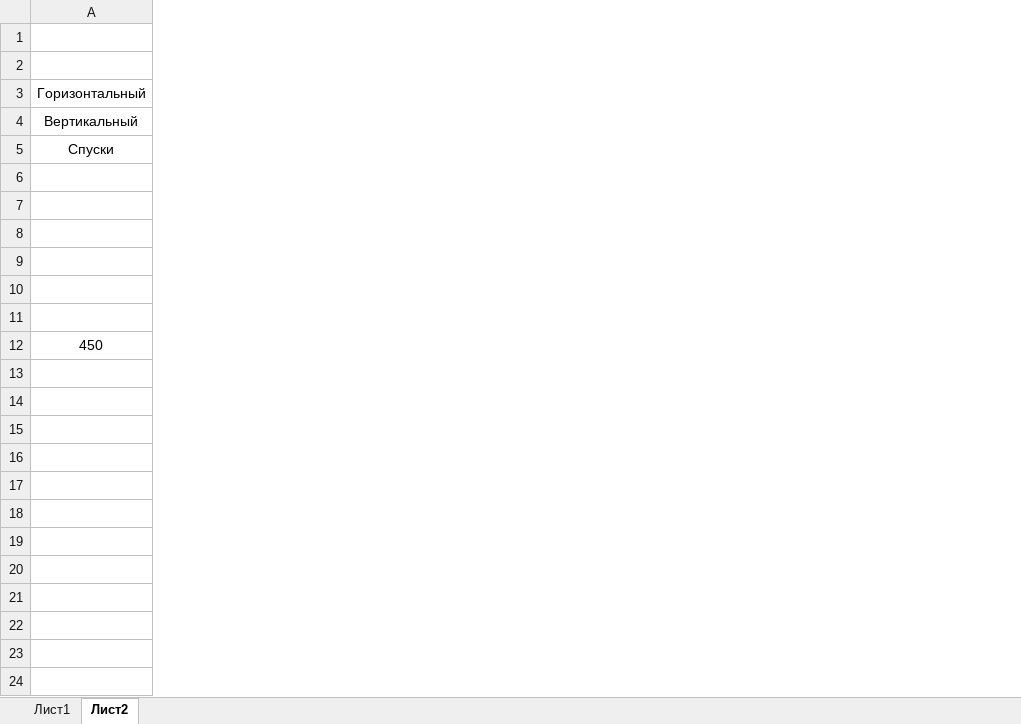
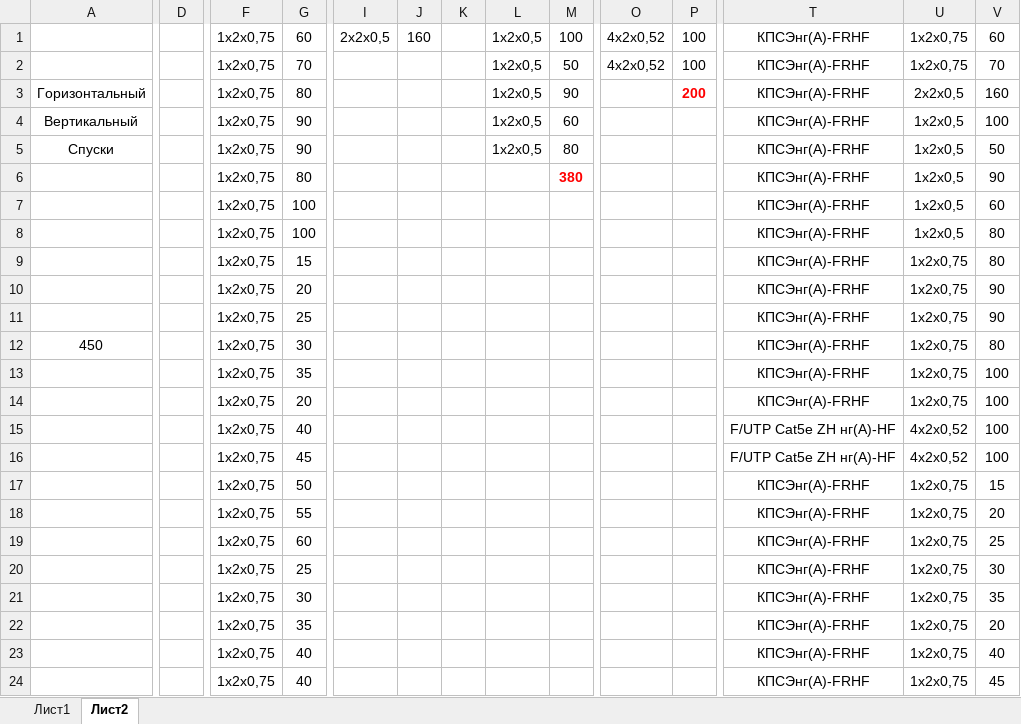
Before and after one commit to kjbnn/pr24_02_rd_apt_okskya_verf, an Excel workbook: Расчет Болид Ex.xlsx, sheet Лист2, drawn as a sheet; only a part is shown, gaps mark what is left out; values as stored, in another font and other column widths than the file's, no borders; rows hold the shown columns only; the diff covers the shown part only; the diff names each change by its address in the sheet, - before the commit and + after, or states it on an @@ line.

```diff
--- a/Расчет Болид Ex.xlsx (sheet Лист2)
+++ b/Расчет Болид Ex.xlsx (sheet Лист2)
+column D, empty
+column F, rows 1-12: 1x2x0,75 | 1x2x0,75 | 1х2х0,75 | 1х2х0,75 | 1х2х0,75 | 1х2х0,75 | 1х2х0,75 | 1х2х0,75 | 1х2х0,75 | 1х2х0,75 | 1х2х0,75 | 1х2х0,75
+column G, rows 1-12: 60 | 70 | 80 | 90 | 90 | 80 | 100 | 100 | 15 | 20 | 25 | 30
+column I, row 1: 2х2х0,5
+column J, row 1: 160
+column K, empty
+column L, rows 1-5: all 1х2х0,5
+column M, rows 1-6: 100 | 50 | 90 | 60 | 80 | 380
+column O, rows 1-2: 4х2х0,52 | 4х2х0,52
+column P, rows 1-3: 100 | 100 | 200
+column T, rows 1-12: all КПСЭнг(A)-FRHF
+column U, rows 1-12: 1x2x0,75 | 1x2x0,75 | 2х2х0,5 | 1х2х0,5 | 1х2х0,5 | 1х2х0,5 | 1х2х0,5 | 1х2х0,5 | 1х2х0,75 | 1х2х0,75 | 1х2х0,75 | 1х2х0,75
+column V, rows 1-12: 60 | 70 | 160 | 100 | 50 | 90 | 60 | 80 | 80 | 90 | 90 | 80
-row 6: (empty)
+row 6:  |  | 1х2х0,75 | 80 |  |  |  |  | 380 |  |  | КПСЭнг(A)-FRHF | 1х2х0,5 | 90
-row 7: (empty)
+row 7:  |  | 1х2х0,75 | 100 |  |  |  |  |  |  |  | КПСЭнг(A)-FRHF | 1х2х0,5 | 60
-row 8: (empty)
+row 8:  |  | 1х2х0,75 | 100 |  |  |  |  |  |  |  | КПСЭнг(A)-FRHF | 1х2х0,5 | 80
-row 9: (empty)
+row 9:  |  | 1х2х0,75 | 15 |  |  |  |  |  |  |  | КПСЭнг(A)-FRHF | 1х2х0,75 | 80
-row 10: (empty)
+row 10:  |  | 1х2х0,75 | 20 |  |  |  |  |  |  |  | КПСЭнг(A)-FRHF | 1х2х0,75 | 90
-row 11: (empty)
+row 11:  |  | 1х2х0,75 | 25 |  |  |  |  |  |  |  | КПСЭнг(A)-FRHF | 1х2х0,75 | 90
+row 13:  |  | 1х2х0,75 | 35 |  |  |  |  |  |  |  | КПСЭнг(A)-FRHF | 1х2х0,75 | 100
+row 14:  |  | 1х2х0,75 | 20 |  |  |  |  |  |  |  | КПСЭнг(A)-FRHF | 1х2х0,75 | 100
+row 15:  |  | 1х2х0,75 | 40 |  |  |  |  |  |  |  | F/UTP Cat5e ZH нг(А)-HF | 4х2х0,52 | 100
+row 16:  |  | 1х2х0,75 | 45 |  |  |  |  |  |  |  | F/UTP Cat5e ZH нг(А)-HF | 4х2х0,52 | 100
+row 17:  |  | 1х2х0,75 | 50 |  |  |  |  |  |  |  | КПСЭнг(A)-FRHF | 1х2х0,75 | 15
+row 18:  |  | 1х2х0,75 | 55 |  |  |  |  |  |  |  | КПСЭнг(A)-FRHF | 1х2х0,75 | 20
+row 19:  |  | 1х2х0,75 | 60 |  |  |  |  |  |  |  | КПСЭнг(A)-FRHF | 1х2х0,75 | 25
+row 20:  |  | 1х2х0,75 | 25 |  |  |  |  |  |  |  | КПСЭнг(A)-FRHF | 1х2х0,75 | 30
+row 21:  |  | 1х2х0,75 | 30 |  |  |  |  |  |  |  | КПСЭнг(A)-FRHF | 1х2х0,75 | 35
+row 22:  |  | 1х2х0,75 | 35 |  |  |  |  |  |  |  | КПСЭнг(A)-FRHF | 1х2х0,75 | 20
+row 23:  |  | 1х2х0,75 | 40 |  |  |  |  |  |  |  | КПСЭнг(A)-FRHF | 1х2х0,75 | 40
+row 24:  |  | 1х2х0,75 | 40 |  |  |  |  |  |  |  | КПСЭнг(A)-FRHF | 1х2х0,75 | 45
```
Also changed, not shown: 19 added rows and 6 added columns elsewhere in this sheet, sheet Лист1, formulas that keep their value, Лотки.xlsx, 7 other files.
